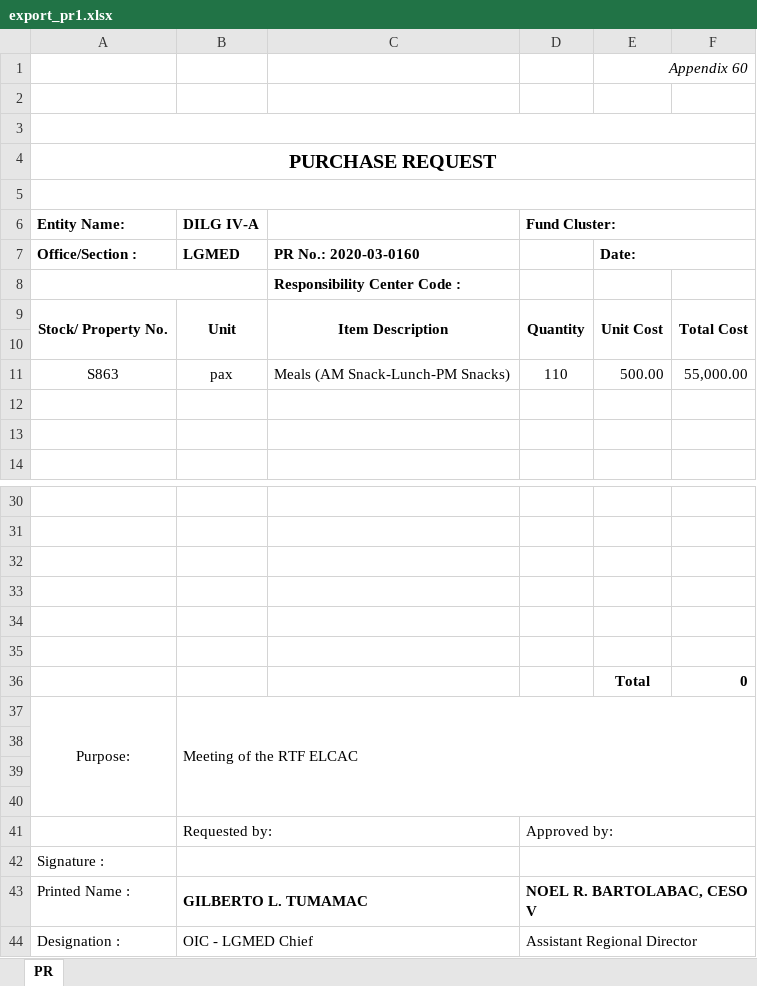
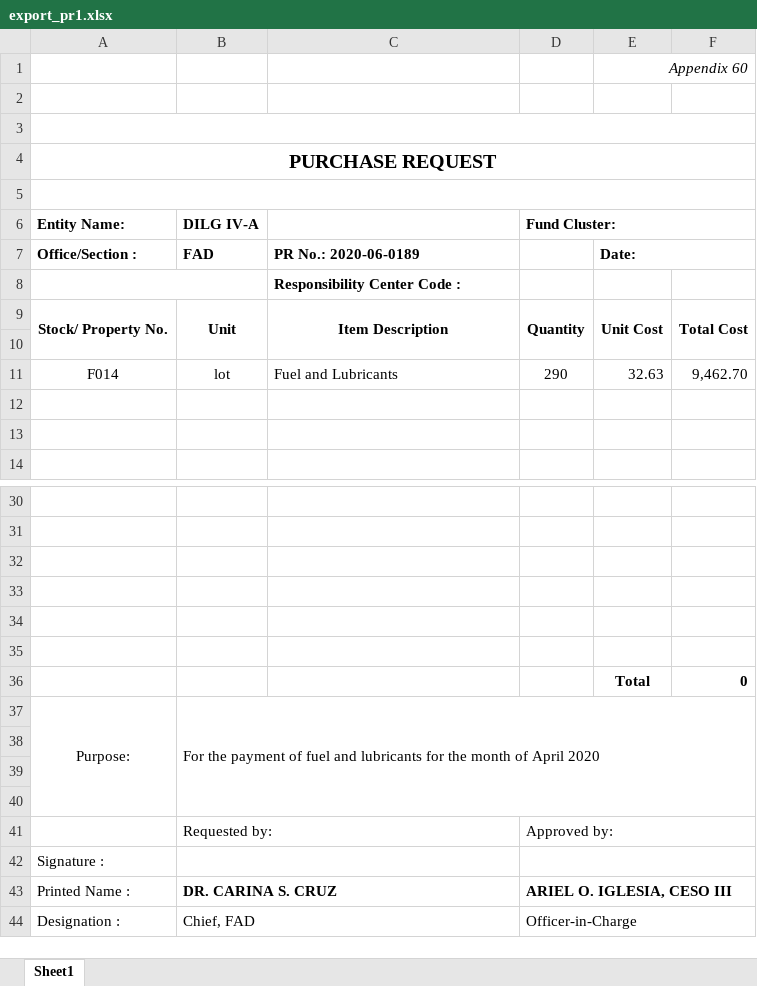
Before and after one commit to princezhian19/fas2020, an Excel workbook: export_pr1.xlsx, sheet Sheet1, drawn as a sheet; only a part is shown, gaps mark what is left out; values as stored, in another font and other column widths than the file's, no borders; removed rows and columns are numbered as before the commit, all else as after; the diff names each change by its address in the sheet, - before the commit and + after, or states it on an @@ line.

```diff
--- a/export_pr1.xlsx (sheet Sheet1)
+++ b/export_pr1.xlsx (sheet Sheet1)
-sheet tab: PR
+sheet tab: Sheet1
-B7 (DILG IV-A): LGMED
+B7 (DILG IV-A): FAD
-C7: PR No.: 2020-03-0160
+C7: PR No.: 2020-06-0189
-row 11: S863 | pax | Meals (AM Snack-Lunch-PM Snacks) | 110 | 500.00 | 55,000.00
+row 11: F014 | lot | Fuel and Lubricants | 290 | 32.63 | 9,462.70
-B37 (DILG IV-A): Meeting of the RTF ELCAC
+B37 (DILG IV-A): For the payment of fuel and lubricants for the month of April 2020
-B43 (DILG IV-A): GILBERTO L. TUMAMAC
+B43 (DILG IV-A): DR. CARINA S. CRUZ
-D43 (Fund Cluster:): NOEL R. BARTOLABAC, CESO V
+D43 (Fund Cluster:): ARIEL O. IGLESIA, CESO III
-B44 (DILG IV-A): OIC - LGMED Chief
+B44 (DILG IV-A): Chief, FAD
-D44 (Fund Cluster:): Assistant Regional Director
+D44 (Fund Cluster:): Officer-in-Charge
```
Also changed, not shown: export_iar.xlsx, export_po.xlsx, 15 other files.
